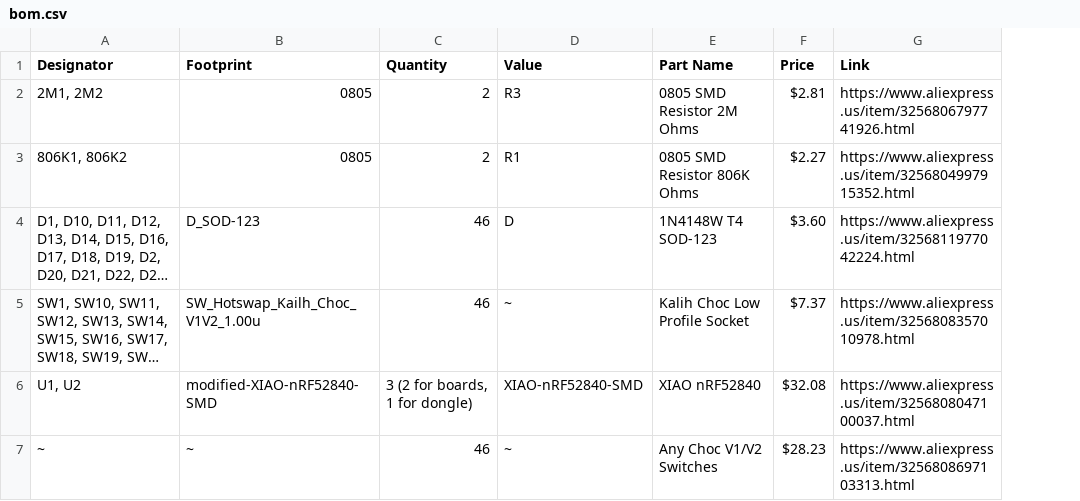
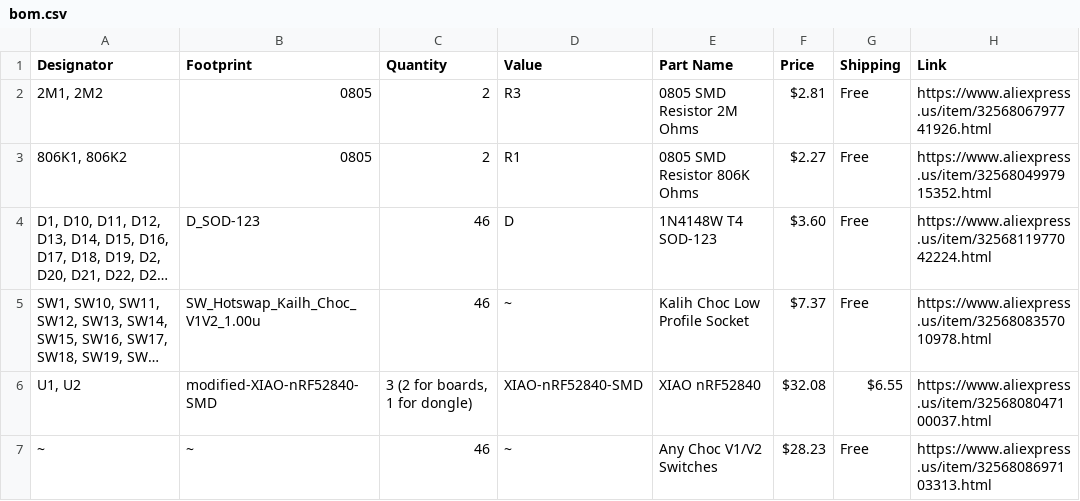
Before and after one commit to H3LLP/Ergo-Split, a CSV file: bom.csv, drawn as a sheet; long unchanged cells end in …; the diff names each change by its address in the sheet, - before the commit and + after, or states it on an @@ line.

Commit message:
Update bom.csv

```diff
--- a/bom.csv
+++ b/bom.csv
+column G (Shipping), rows 2-7: Free | Free | Free | Free | $6.55 | Free
```
